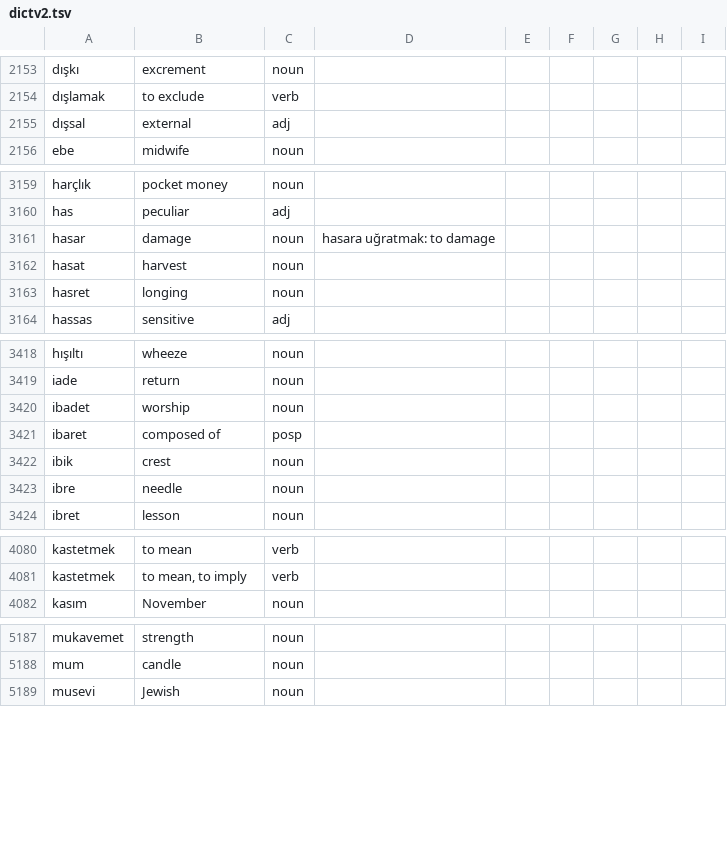
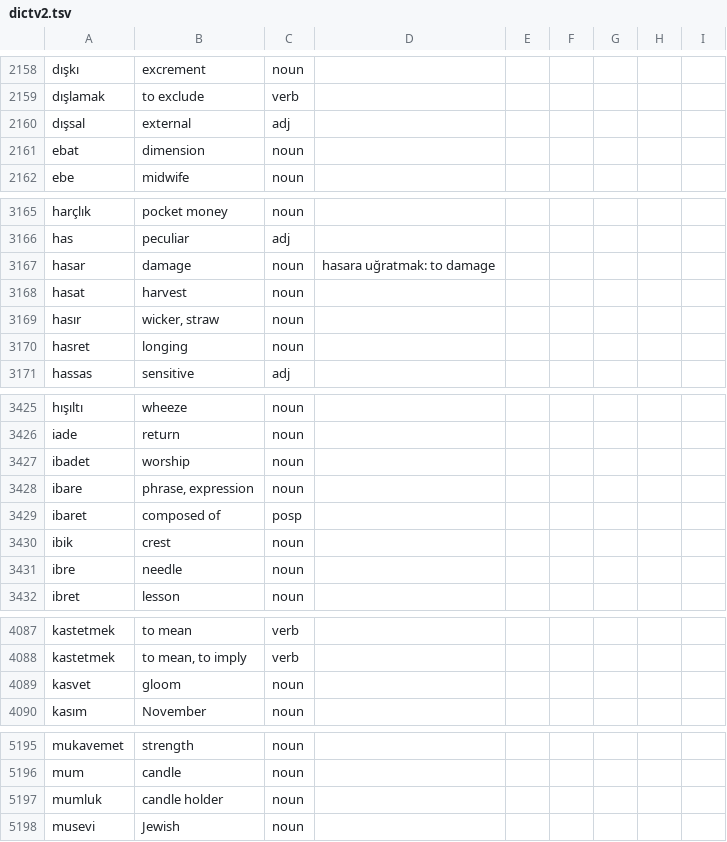
Before and after one commit to baloghe/tr_en_dictionary, a TSV file: input/dictv2.tsv, drawn as a sheet; only a part is shown, gaps mark what is left out; the diff covers the shown part only; the diff names each change by its address in the sheet, - before the commit and + after, or states it on an @@ line.

```diff
--- a/input/dictv2.tsv
+++ b/input/dictv2.tsv
+row 2161: ebat | dimension | noun
+row 3169: hasır | wicker, straw | noun
+row 3428: ibare | phrase, expression | noun
+row 4089: kasvet | gloom | noun
+row 5197: mumluk | candle holder | noun
```
Also changed, not shown: 5 added rows, 1 removed row and 5 edited cells elsewhere in this file.
